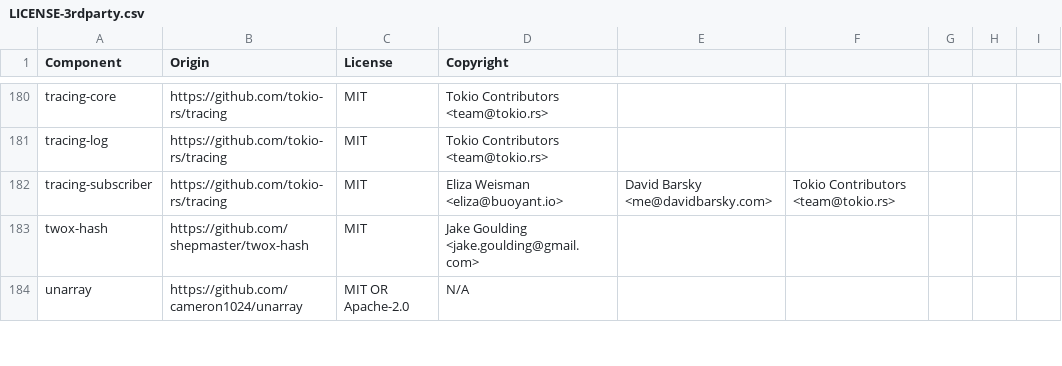
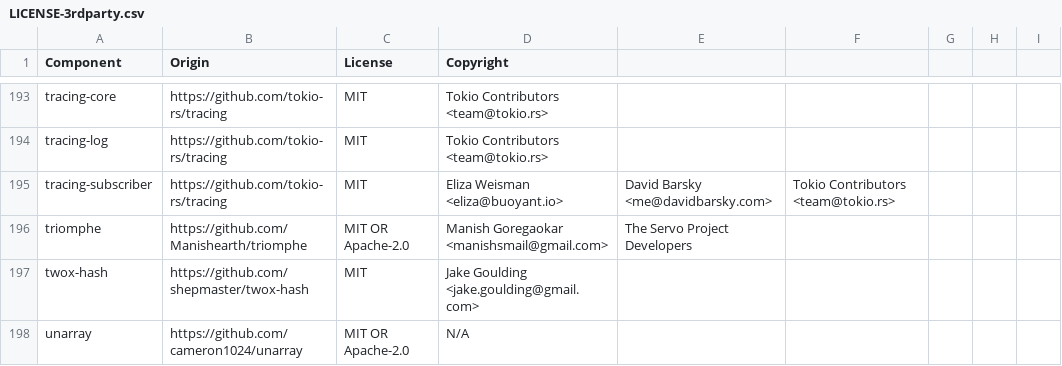
Before and after one commit to DataDog/libdd-rc, a CSV file: LICENSE-3rdparty.csv, drawn as a sheet; only a part is shown, gaps mark what is left out; the diff covers the shown part only; the diff names each change by its address in the sheet, - before the commit and + after, or states it on an @@ line.

```diff
--- a/LICENSE-3rdparty.csv
+++ b/LICENSE-3rdparty.csv
+row 196: triomphe | https://github.com/Manishearth/triomphe | MIT OR Apache-2.0 | Manish Goregaokar <manishsmail@gmail.com> | The Servo Project Developers
```
Also changed, not shown: 19 added rows and 2 removed rows elsewhere in this file.
